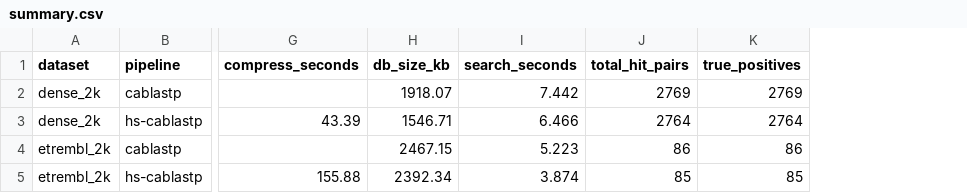
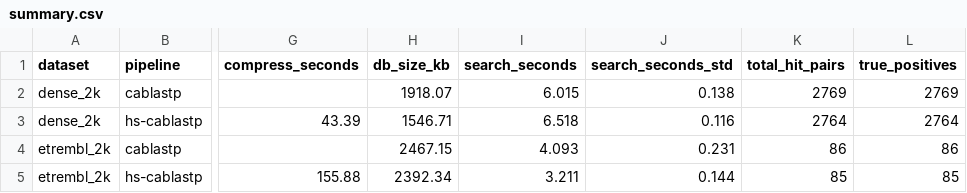
Before and after one commit to jayjaylee675/cablastp, a CSV file: results/summary.csv, drawn as a sheet; only a part is shown, gaps mark what is left out; the diff names each change by its address in the sheet, - before the commit and + after, or states it on an @@ line.

```diff
--- a/results/summary.csv
+++ b/results/summary.csv
+column J (search_seconds_std), rows 2-5: 0.138 | 0.116 | 0.231 | 0.144
-I2 (search_seconds): 7.442
+I2 (search_seconds): 6.015
-I3 (search_seconds): 6.466
+I3 (search_seconds): 6.518
-I4 (search_seconds): 5.223
+I4 (search_seconds): 4.093
-I5 (search_seconds): 3.874
+I5 (search_seconds): 3.211
```
Also changed, not shown: 5 other files.
